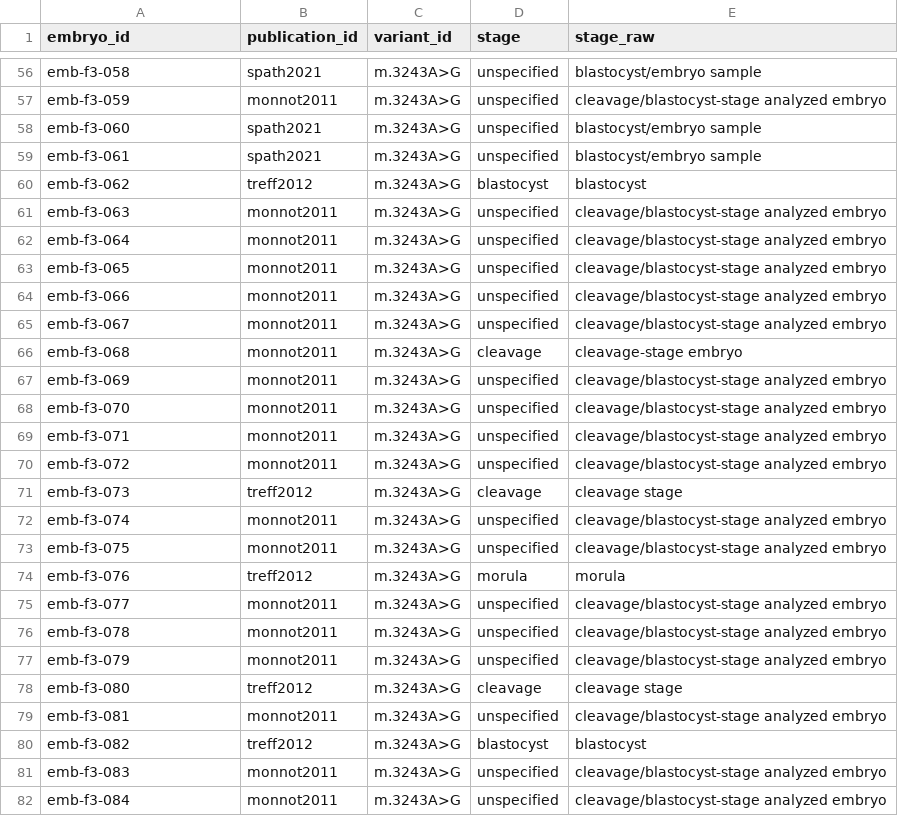
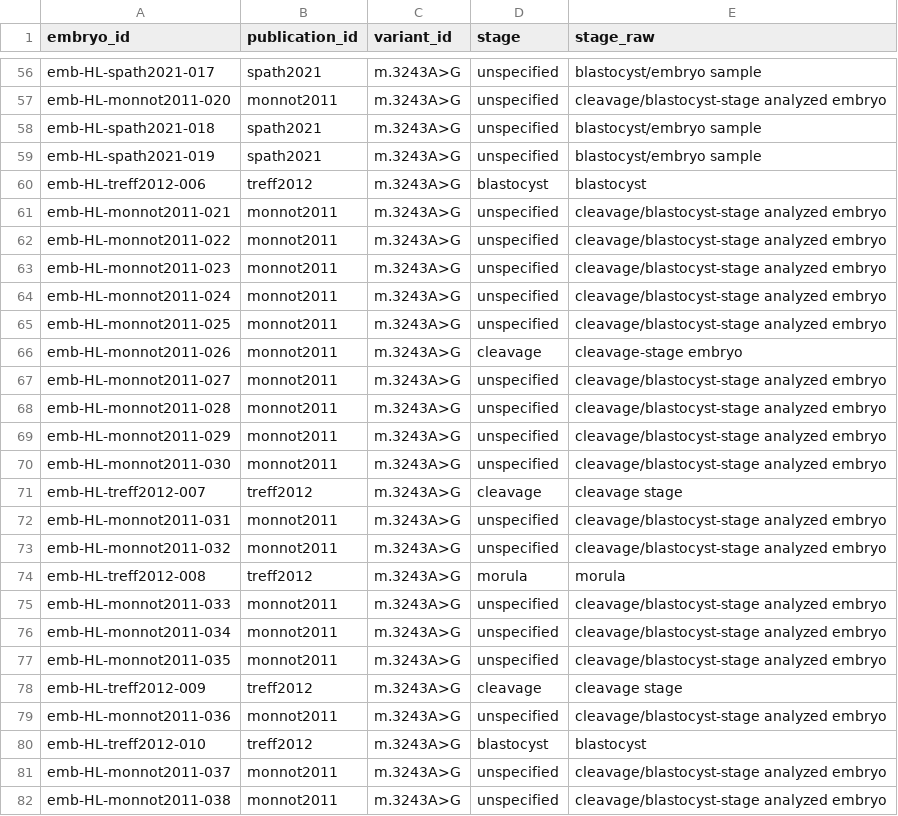
Before and after one commit to fresll/pgt-mt-atlas, a CSV file: site/public/data/csv/embryo.csv, drawn as a sheet; only a part is shown, gaps mark what is left out; the diff covers the shown part only; the diff names each change by its address in the sheet, - before the commit and + after, or states it on an @@ line.

```diff
--- a/site/public/data/csv/embryo.csv
+++ b/site/public/data/csv/embryo.csv
-A56 (embryo_id): emb-f3-058
+A56 (embryo_id): emb-HL-spath2021-017
-A57 (embryo_id): emb-f3-059
+A57 (embryo_id): emb-HL-monnot2011-020
-A58 (embryo_id): emb-f3-060
+A58 (embryo_id): emb-HL-spath2021-018
-A59 (embryo_id): emb-f3-061
+A59 (embryo_id): emb-HL-spath2021-019
-A60 (embryo_id): emb-f3-062
+A60 (embryo_id): emb-HL-treff2012-006
-A61 (embryo_id): emb-f3-063
+A61 (embryo_id): emb-HL-monnot2011-021
-A62 (embryo_id): emb-f3-064
+A62 (embryo_id): emb-HL-monnot2011-022
-A63 (embryo_id): emb-f3-065
+A63 (embryo_id): emb-HL-monnot2011-023
-A64 (embryo_id): emb-f3-066
+A64 (embryo_id): emb-HL-monnot2011-024
-A65 (embryo_id): emb-f3-067
+A65 (embryo_id): emb-HL-monnot2011-025
-A66 (embryo_id): emb-f3-068
+A66 (embryo_id): emb-HL-monnot2011-026
-A67 (embryo_id): emb-f3-069
+A67 (embryo_id): emb-HL-monnot2011-027
-A68 (embryo_id): emb-f3-070
+A68 (embryo_id): emb-HL-monnot2011-028
-A69 (embryo_id): emb-f3-071
+A69 (embryo_id): emb-HL-monnot2011-029
-A70 (embryo_id): emb-f3-072
+A70 (embryo_id): emb-HL-monnot2011-030
-A71 (embryo_id): emb-f3-073
+A71 (embryo_id): emb-HL-treff2012-007
-A72 (embryo_id): emb-f3-074
+A72 (embryo_id): emb-HL-monnot2011-031
-A73 (embryo_id): emb-f3-075
+A73 (embryo_id): emb-HL-monnot2011-032
-A74 (embryo_id): emb-f3-076
+A74 (embryo_id): emb-HL-treff2012-008
-A75 (embryo_id): emb-f3-077
+A75 (embryo_id): emb-HL-monnot2011-033
-A76 (embryo_id): emb-f3-078
+A76 (embryo_id): emb-HL-monnot2011-034
-A77 (embryo_id): emb-f3-079
+A77 (embryo_id): emb-HL-monnot2011-035
-A78 (embryo_id): emb-f3-080
+A78 (embryo_id): emb-HL-treff2012-009
-A79 (embryo_id): emb-f3-081
+A79 (embryo_id): emb-HL-monnot2011-036
-A80 (embryo_id): emb-f3-082
+A80 (embryo_id): emb-HL-treff2012-010
-A81 (embryo_id): emb-f3-083
+A81 (embryo_id): emb-HL-monnot2011-037
-A82 (embryo_id): emb-f3-084
+A82 (embryo_id): emb-HL-monnot2011-038
```
Also changed, not shown: 160 edited cells elsewhere in this file, site/public/data/csv/figure_membership.csv, site/public/data/csv/publication.csv, 5 other files.
